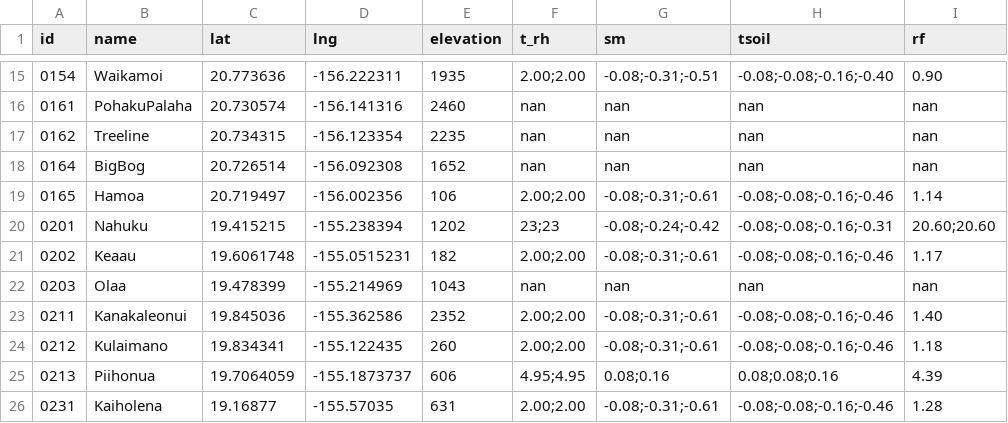
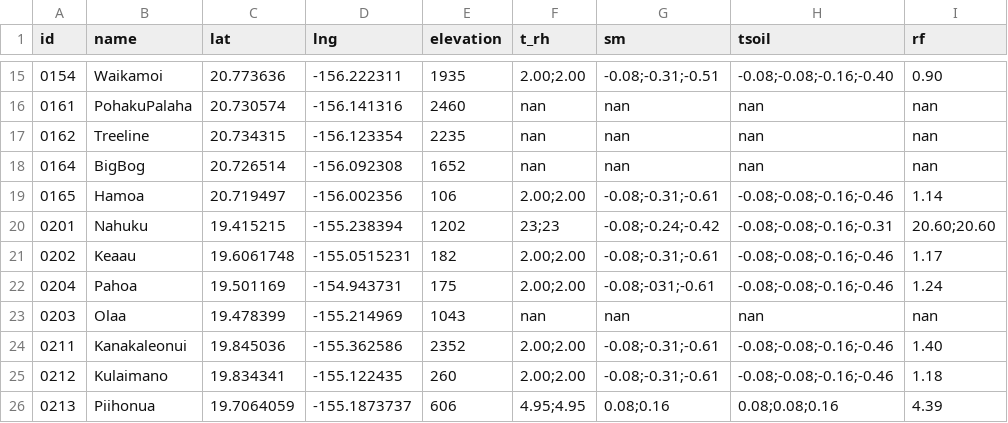
Before and after one commit to HCDP/loggernet_station_data, a CSV file: csv_data/metadata/metadata.csv, drawn as a sheet; only a part is shown, gaps mark what is left out; the shorter side is filled out with more unchanged rows.

Commit message:
add 0204 Pahoa

```diff
--- a/csv_data/metadata/metadata.csv
+++ b/csv_data/metadata/metadata.csv
@@ -21,2 +21,3 @@ id,name,lat,lng,elevation,t_rh,sm,tsoil,rf
 0202,Keaau,19.6061748,-155.0515231,182,2.00;2.00,-0.08;-0.31;-0.61,-0.08;-0.08;-0.16;-0.46,1.17
+0204,Pahoa,19.501169,-154.943731,175,2.00;2.00,-0.08;-031;-0.61,-0.08;-0.08;-0.16;-0.46,1.24
 0203,Olaa,19.478399,-155.214969,1043,nan,nan,nan,nan
```
